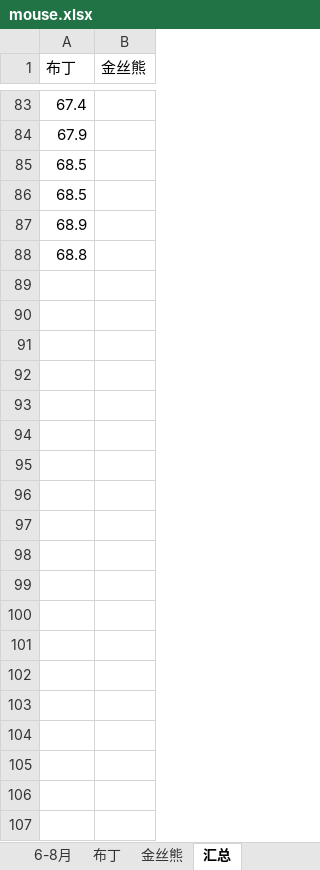
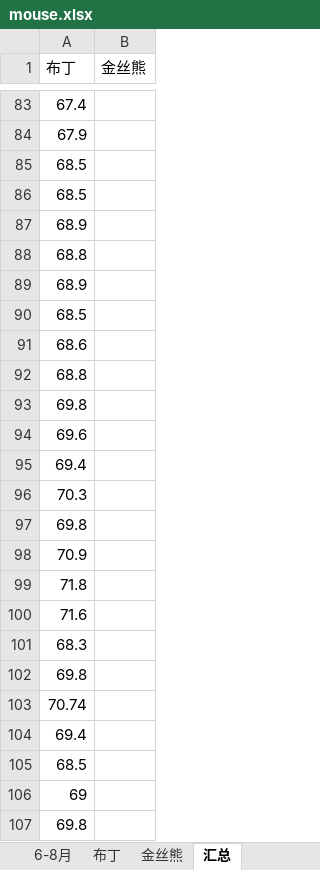
Before and after one commit to Kinggold96/fiction, an Excel workbook: 其他共享文件/mouse.xlsx, sheet 汇总, drawn as a sheet; only a part is shown, gaps mark what is left out; values as stored, in another font and other column widths than the file's, no borders; charts and pictures not drawn; the diff covers the shown part only; the diff names each change by its address in the sheet, - before the commit and + after, or states it on an @@ line.

```diff
--- a/其他共享文件/mouse.xlsx (sheet 汇总)
+++ b/其他共享文件/mouse.xlsx (sheet 汇总)
+row 89: 68.9
+row 90: 68.5
+row 91: 68.6
+row 92: 68.8
+row 93: 69.8
+row 94: 69.6
+row 95: 69.4
+row 96: 70.3
+row 97: 69.8
+row 98: 70.9
+row 99: 71.8
+row 100: 71.6
+row 101: 68.3
+row 102: 69.8
+row 103: 70.74
+row 104: 69.4
+row 105: 68.5
+row 106: 69
+row 107: 69.8
```
Also changed, not shown: 11 added rows and 30 edited cells elsewhere in this sheet, sheet 6-8月, sheet 金丝熊, sheet 布丁, charts or pictures, 4 other files.
